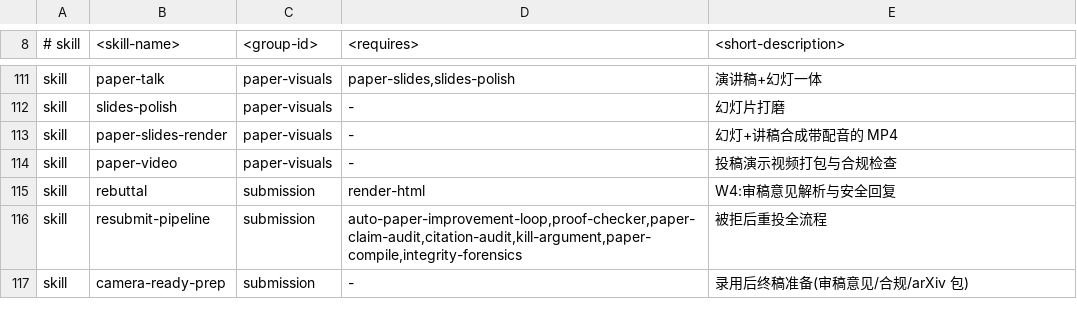
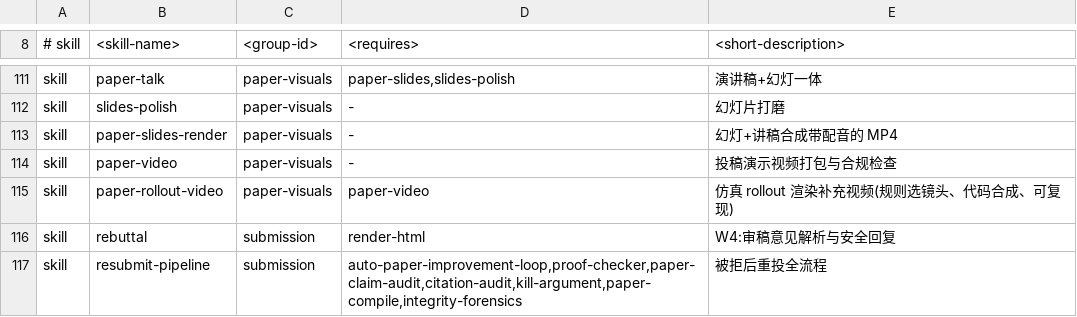
Before and after one commit to OpenGHz/academic-human-in-the-loop, a TSV file: tools/skill-groups.tsv, drawn as a sheet; only a part is shown, gaps mark what is left out; the shorter side is filled out with more unchanged rows.

```diff
--- a/tools/skill-groups.tsv
+++ b/tools/skill-groups.tsv
@@ -114,2 +114,3 @@ skill	paper-slides-render	paper-visuals	-	幻灯+讲稿合成带配音的 MP4
 skill	paper-video	paper-visuals	-	投稿演示视频打包与合规检查
+skill	paper-rollout-video	paper-visuals	paper-video	仿真 rollout 渲染补充视频(规则选镜头、代码合成、可复现)
 skill	rebuttal	submission	render-html	W4:审稿意见解析与安全回复
```
Also changed, not shown: 4 other files.
